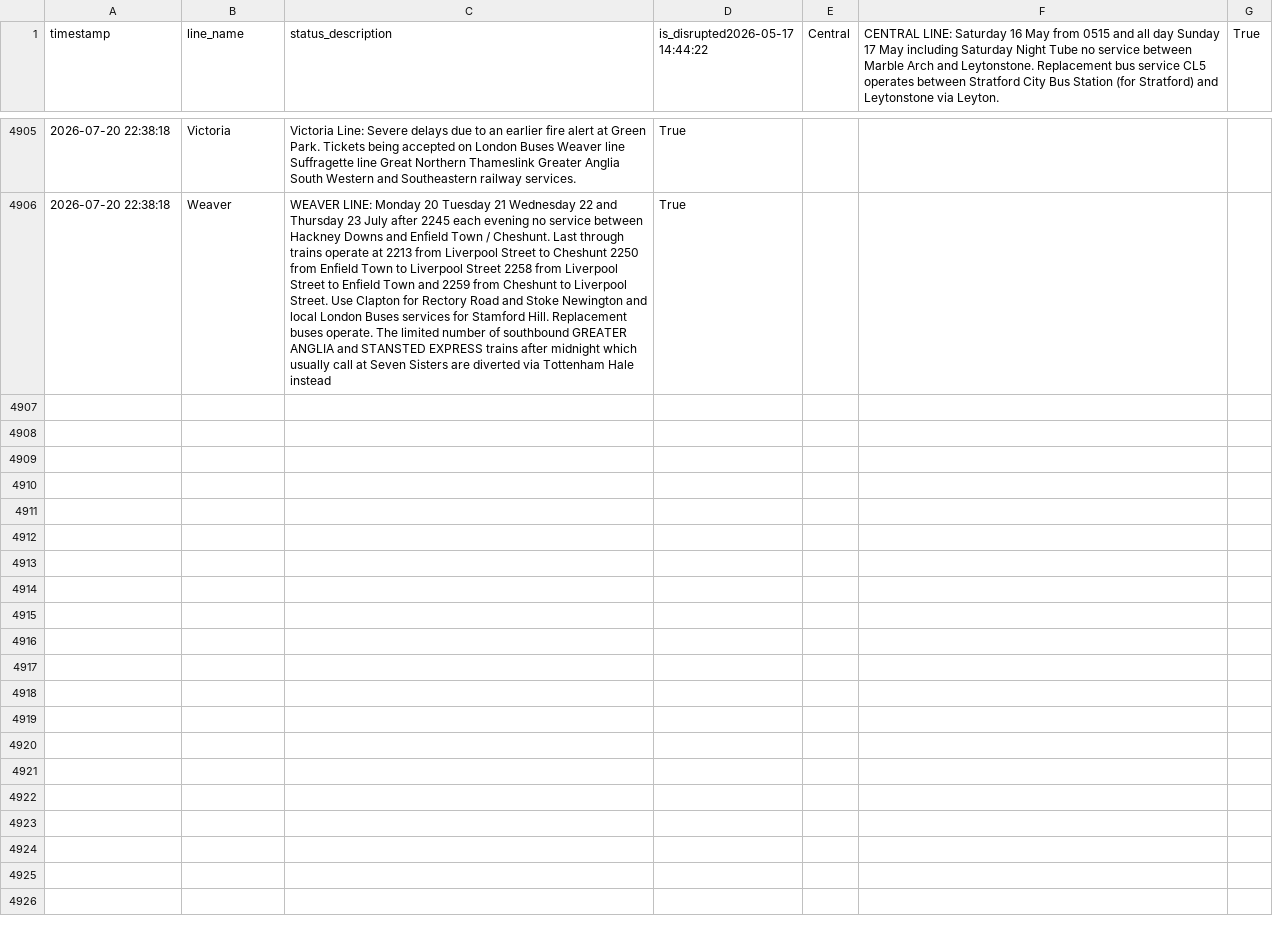
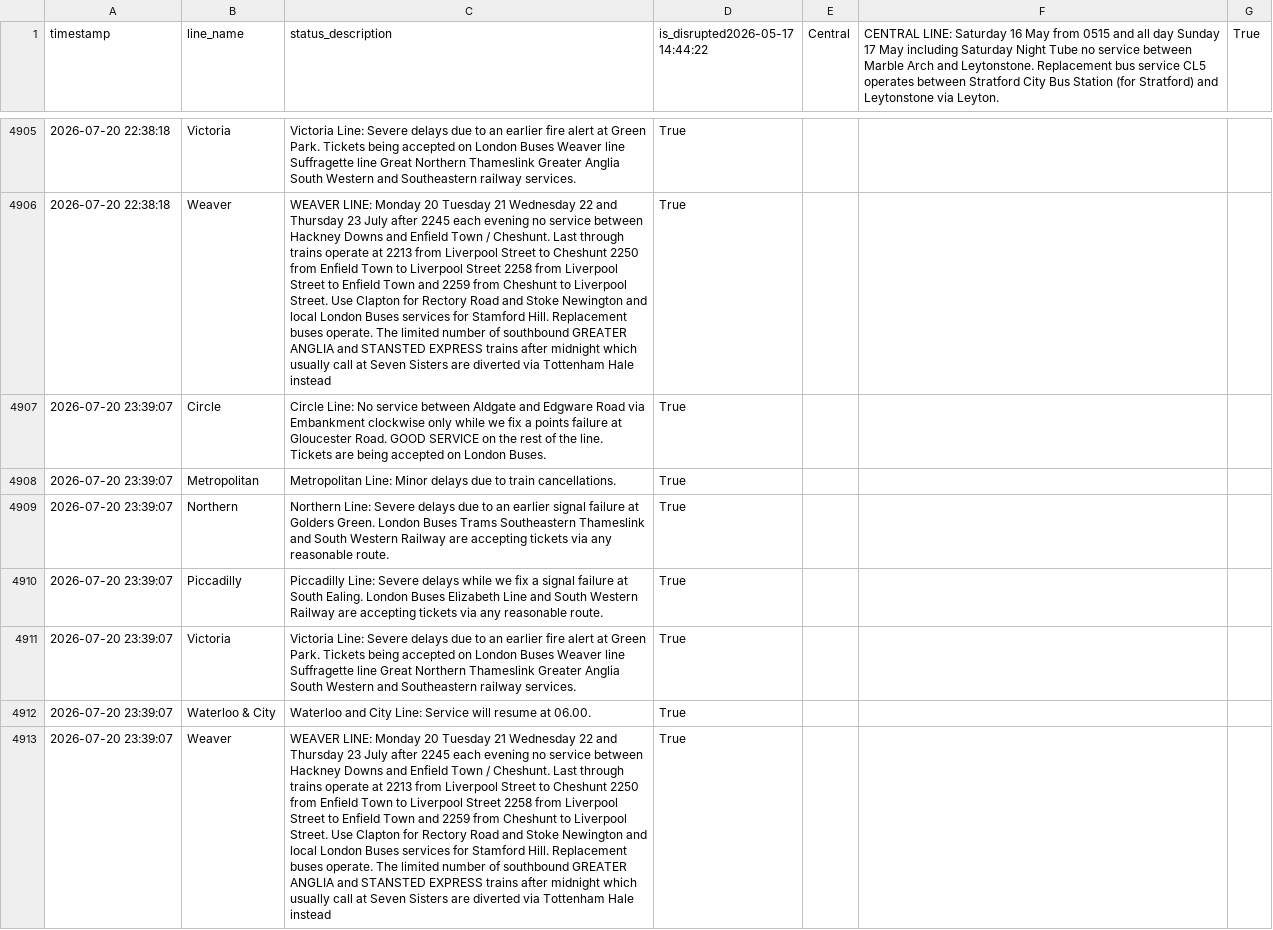
Before and after one commit to CharleyYeung/Data_Analysis, a CSV file: TfL-Realtime-Track/disruption_history.csv, drawn as a sheet; only a part is shown, gaps mark what is left out; the diff names each change by its address in the sheet, - before the commit and + after, or states it on an @@ line.

```diff
--- a/TfL-Realtime-Track/disruption_history.csv
+++ b/TfL-Realtime-Track/disruption_history.csv
+row 4907: 2026-07-20 23:39:07 | Circle | Circle Line: No service between Aldgate and Edgware Road via Embankment clockwise only while we fix a points failure at Gloucester Road. GOOD SERVICE on the rest of the line. Tickets are being accepted on London Buses. | True
+row 4908: 2026-07-20 23:39:07 | Metropolitan | Metropolitan Line: Minor delays due to train cancellations. | True
+row 4909: 2026-07-20 23:39:07 | Northern | Northern Line: Severe delays due to an earlier signal failure at Golders Green. London Buses Trams Southeastern Thameslink and South Western Railway are accepting tickets via any reasonable route. | True
+row 4910: 2026-07-20 23:39:07 | Piccadilly | Piccadilly Line: Severe delays while we fix a signal failure at South Ealing. London Buses Elizabeth Line and South Western Railway are accepting tickets via any reasonable route. | True
+row 4911: 2026-07-20 23:39:07 | Victoria | Victoria Line: Severe delays due to an earlier fire alert at Green Park. Tickets being accepted on London Buses Weaver line Suffragette line Great Northern Thameslink Greater Anglia South Western and Southeastern railway services. | True
+row 4912: 2026-07-20 23:39:07 | Waterloo & City | Waterloo and City Line: Service will resume at 06.00. | True
+row 4913: 2026-07-20 23:39:07 | Weaver | WEAVER LINE: Monday 20 Tuesday 21 Wednesday 22 and Thursday 23 July after 2245 each evening no service between Hackney Downs and Enfield Town / Cheshunt. Last through trains operate at 2213 from Liverpool Street to Cheshunt 2250 from Enfield Town to Liverpool Street 2258 from Liverpool Street to Enfield Town and 2259 from Cheshunt to Liverpool Street. Use Clapton for Rectory Road and Stoke Newington and local London Buses services for Stamford Hill. Replacement buses operate. The limited number of southbound GREATER ANGLIA and STANSTED EXPRESS trains after midnight which usually call at Seven Sisters are diverted via Tottenham Hale instead | True
```
Also changed, not shown: 1 other file.
